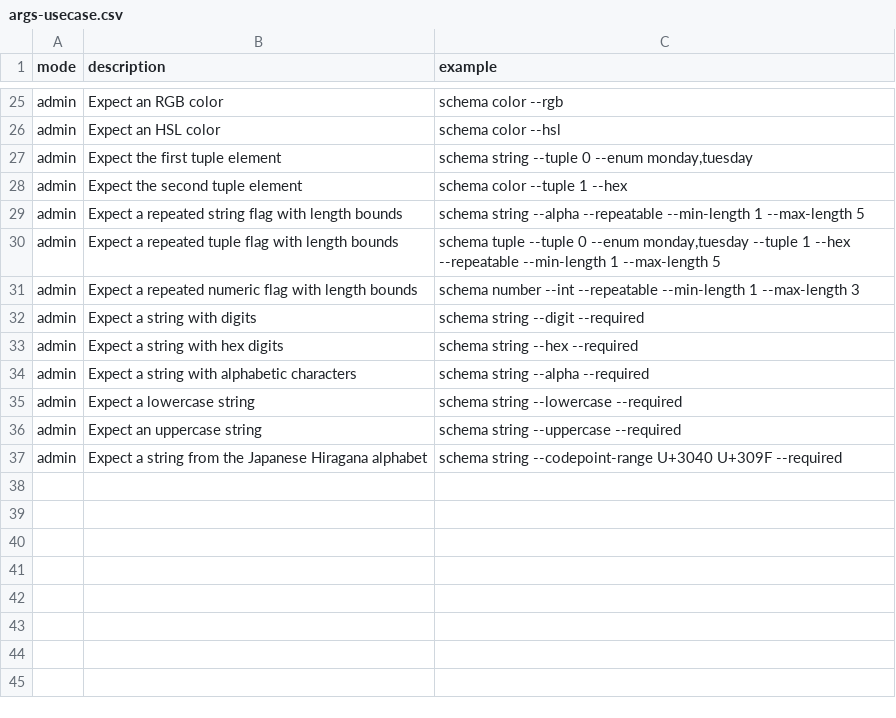
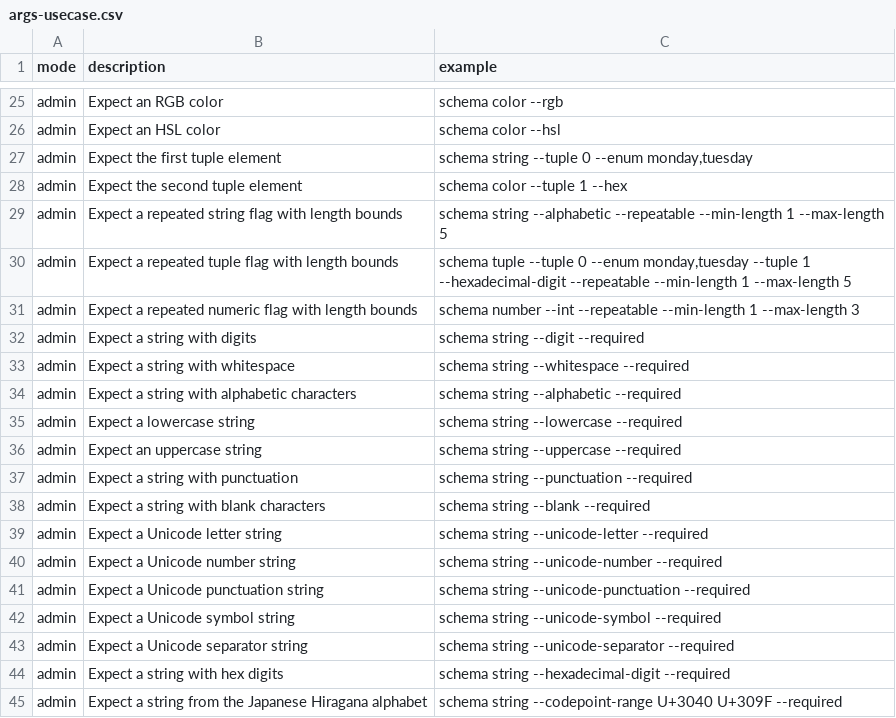
Before and after one commit to flarebyte/snake-knot-picker, a CSV file: doc/design-meta/examples/args-usecase.csv, drawn as a sheet; only a part is shown, gaps mark what is left out.

Commit message:
Adds more string classes

```diff
--- a/doc/design-meta/examples/args-usecase.csv
+++ b/doc/design-meta/examples/args-usecase.csv
@@ -28,10 +28,18 @@ admin,Expect the first tuple element,"schema string --tuple 0 --enum monday,tues
 admin,Expect the second tuple element,"schema color --tuple 1 --hex"
-admin,Expect a repeated string flag with length bounds,"schema string --alpha --repeatable --min-length 1 --max-length 5"
-admin,Expect a repeated tuple flag with length bounds,"schema tuple --tuple 0 --enum monday,tuesday --tuple 1 --hex --repeatable --min-length 1 --max-length 5"
+admin,Expect a repeated string flag with length bounds,"schema string --alphabetic --repeatable --min-length 1 --max-length 5"
+admin,Expect a repeated tuple flag with length bounds,"schema tuple --tuple 0 --enum monday,tuesday --tuple 1 --hexadecimal-digit --repeatable --min-length 1 --max-length 5"
 admin,Expect a repeated numeric flag with length bounds,"schema number --int --repeatable --min-length 1 --max-length 3"
 admin,Expect a string with digits,"schema string --digit --required"
-admin,Expect a string with hex digits,"schema string --hex --required"
-admin,Expect a string with alphabetic characters,"schema string --alpha --required"
+admin,Expect a string with whitespace,"schema string --whitespace --required"
+admin,Expect a string with alphabetic characters,"schema string --alphabetic --required"
 admin,Expect a lowercase string,"schema string --lowercase --required"
 admin,Expect an uppercase string,"schema string --uppercase --required"
+admin,Expect a string with punctuation,"schema string --punctuation --required"
+admin,Expect a string with blank characters,"schema string --blank --required"
+admin,Expect a Unicode letter string,"schema string --unicode-letter --required"
+admin,Expect a Unicode number string,"schema string --unicode-number --required"
+admin,Expect a Unicode punctuation string,"schema string --unicode-punctuation --required"
+admin,Expect a Unicode symbol string,"schema string --unicode-symbol --required"
+admin,Expect a Unicode separator string,"schema string --unicode-separator --required"
+admin,Expect a string with hex digits,"schema string --hexadecimal-digit --required"
 admin,Expect a string from the Japanese Hiragana alphabet,"schema string --codepoint-range U+3040 U+309F --required"
```
Also changed, not shown: doc/design-meta/examples/validation.csv, 6 other files.
